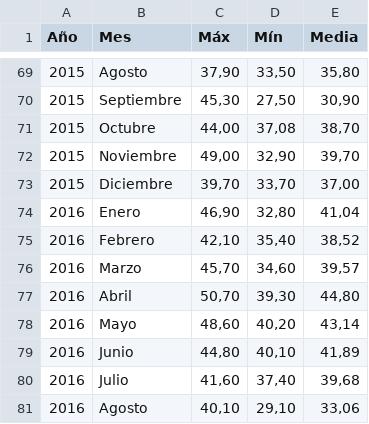
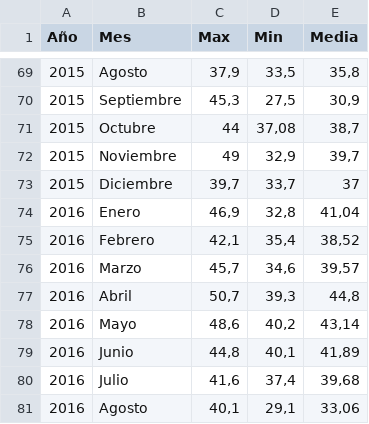
Before and after one commit to AndresSuquillo13mh/DataRepository, a CSV file: data/FONAG_Anuario_Metereologico_M029.csv, drawn as a sheet; only a part is shown, gaps mark what is left out; the diff covers the shown part only.

```diff
--- a/data/FONAG_Anuario_Metereologico_M029.csv
+++ b/data/FONAG_Anuario_Metereologico_M029.csv
@@ -1 +1 @@
-Año;Mes;Máx;Mín;Media
+Año;Mes;Max;Min;Media
@@ -69,13 +69,13 @@ Año;Mes;Máx;Mín;Media
-2015;Agosto;37,90;33,50;35,80
-2015;Septiembre;45,30;27,50;30,90
-2015;Octubre;44,00;37,08;38,70
-2015;Noviembre;49,00;32,90;39,70
-2015;Diciembre;39,70;33,70;37,00
-2016;Enero;46,90;32,80;41,04
-2016;Febrero;42,10;35,40;38,52
-2016;Marzo;45,70;34,60;39,57
-2016;Abril;50,70;39,30;44,80
-2016;Mayo;48,60;40,20;43,14
-2016;Junio;44,80;40,10;41,89
-2016;Julio;41,60;37,40;39,68
-2016;Agosto;40,10;29,10;33,06
+2015;Agosto;37,9;33,5;35,8
+2015;Septiembre;45,3;27,5;30,9
+2015;Octubre;44;37,08;38,7
+2015;Noviembre;49;32,9;39,7
+2015;Diciembre;39,7;33,7;37
+2016;Enero;46,9;32,8;41,04
+2016;Febrero;42,1;35,4;38,52
+2016;Marzo;45,7;34,6;39,57
+2016;Abril;50,7;39,3;44,8
+2016;Mayo;48,6;40,2;43,14
+2016;Junio;44,8;40,1;41,89
+2016;Julio;41,6;37,4;39,68
+2016;Agosto;40,1;29,1;33,06
```
Also changed, not shown: 165 edited cells elsewhere in this file, data/FONAG_Anuario_Metereologico_M028.csv.
